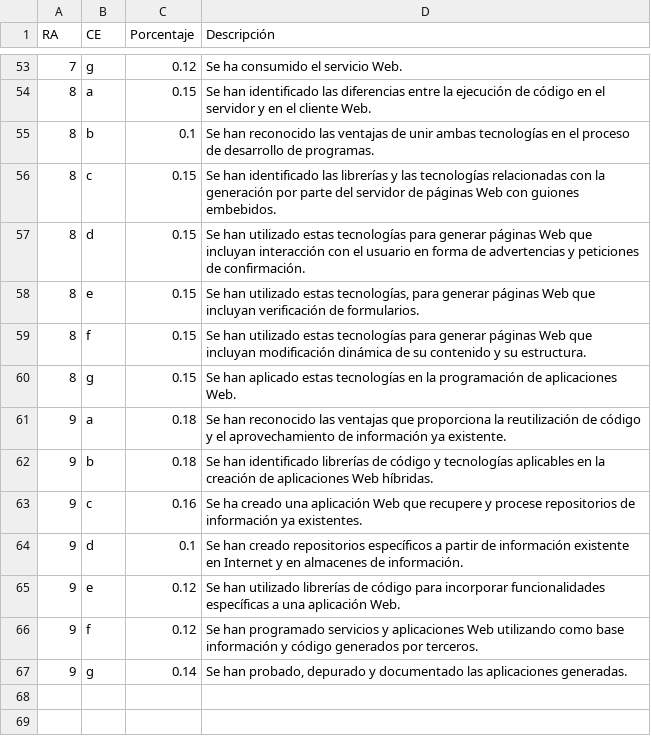
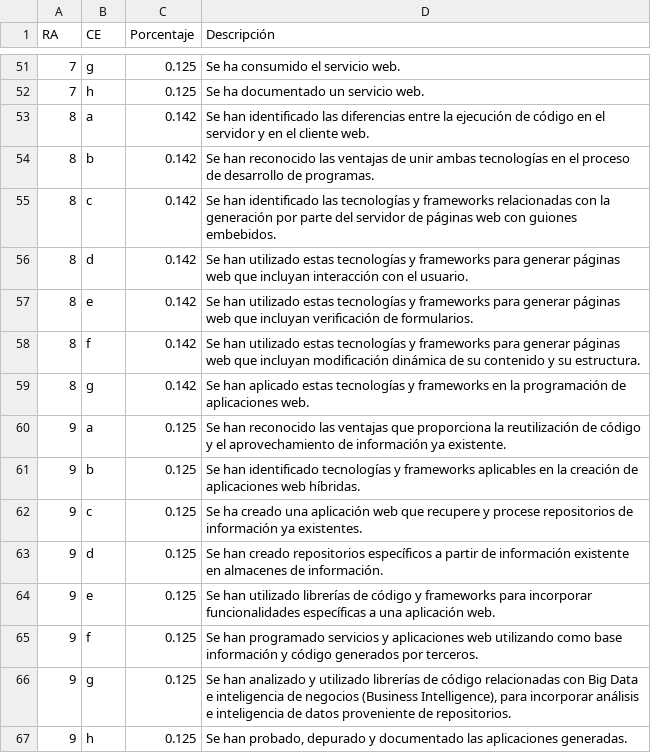
Before and after one commit to ricpelo/dwese, a CSV file: programacion/racepor.csv, drawn as a sheet; only a part is shown, gaps mark what is left out; the diff covers the shown part only.

Commit message:
Actualiza programación y cambia curso a 24/25

```diff
--- a/programacion/racepor.csv
+++ b/programacion/racepor.csv
@@ -53,15 +51,17 @@ RA,CE,Porcentaje,Descripción
-7,g,"0.12",Se ha consumido el servicio Web.
-8,a,"0.15",Se han identificado las diferencias entre la ejecución de código en el servidor y en el cliente Web.
-8,b,"0.1",Se han reconocido las ventajas de unir ambas tecnologías en el proceso de desarrollo de programas.
-8,c,"0.15",Se han identificado las librerías y las tecnologías relacionadas con la generación por parte del servidor de páginas Web con guiones embebidos.
-8,d,"0.15",Se han utilizado estas tecnologías para generar páginas Web que incluyan interacción con el usuario en forma de advertencias y peticiones de confirmación.
-8,e,"0.15","Se han utilizado estas tecnologías, para generar páginas Web que incluyan verificación de formularios."
-8,f,"0.15",Se han utilizado estas tecnologías para generar páginas Web que incluyan modificación dinámica de su contenido y su estructura.
-8,g,"0.15",Se han aplicado estas tecnologías en la programación de aplicaciones Web.
-9,a,"0.18",Se han reconocido las ventajas que proporciona la reutilización de código y el aprovechamiento de información ya existente.
-9,b,"0.18",Se han identificado librerías de código y tecnologías aplicables en la creación de aplicaciones Web híbridas.
-9,c,"0.16",Se ha creado una aplicación Web que recupere y procese repositorios de información ya existentes.
-9,d,"0.1",Se han creado repositorios específicos a partir de información existente en Internet y en almacenes de información.
-9,e,"0.12",Se han utilizado librerías de código para incorporar funcionalidades específicas a una aplicación Web.
-9,f,"0.12",Se han programado servicios y aplicaciones Web utilizando como base información y código generados por terceros.
-9,g,"0.14","Se han probado, depurado y documentado las aplicaciones generadas."
+7,g,"0.125",Se ha consumido el servicio web.
+7,h,"0.125",Se ha documentado un servicio web.
+8,a,"0.142",Se han identificado las diferencias entre la ejecución de código en el servidor y en el cliente web.
+8,b,"0.142",Se han reconocido las ventajas de unir ambas tecnologías en el proceso de desarrollo de programas.
+8,c,"0.142",Se han identificado las tecnologías y frameworks relacionadas con la generación por parte del servidor de páginas web con guiones embebidos.
+8,d,"0.142",Se han utilizado estas tecnologías y frameworks para generar páginas web que incluyan interacción con el usuario.
+8,e,"0.142",Se han utilizado estas tecnologías y frameworks para generar páginas web que incluyan verificación de formularios.
+8,f,"0.142",Se han utilizado estas tecnologías y frameworks para generar páginas web que incluyan modificación dinámica de su contenido y su estructura.
+8,g,"0.142",Se han aplicado estas tecnologías y frameworks en la programación de aplicaciones web.
+9,a,"0.125",Se han reconocido las ventajas que proporciona la reutilización de código y el aprovechamiento de información ya existente.
+9,b,"0.125",Se han identificado tecnologías y frameworks aplicables en la creación de aplicaciones web híbridas.
+9,c,"0.125",Se ha creado una aplicación web que recupere y procese repositorios de información ya existentes.
+9,d,"0.125",Se han creado repositorios específicos a partir de información existente en almacenes de información.
+9,e,"0.125",Se han utilizado librerías de código y frameworks para incorporar funcionalidades específicas a una aplicación web.
+9,f,"0.125",Se han programado servicios y aplicaciones web utilizando como base información y código generados por terceros.
+9,g,"0.125","Se han analizado y utilizado librerías de código relacionadas con Big Data e inteligencia de negocios (Business Intelligence), para incorporar análisis e inteligencia de datos proveniente de repositorios."
+9,h,"0.125","Se han probado, depurado y documentado las aplicaciones generadas."
```
Also changed, not shown: 2 removed rows and 77 edited cells elsewhere in this file, programacion/udrace.csv, 11 other files.
